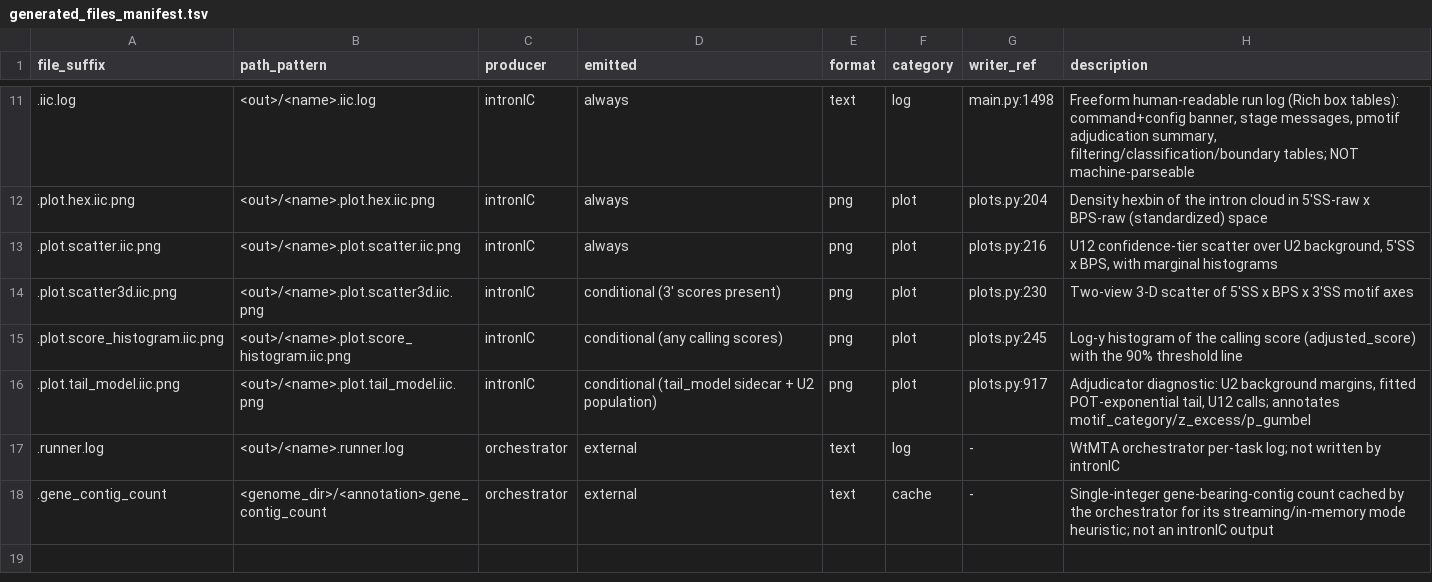
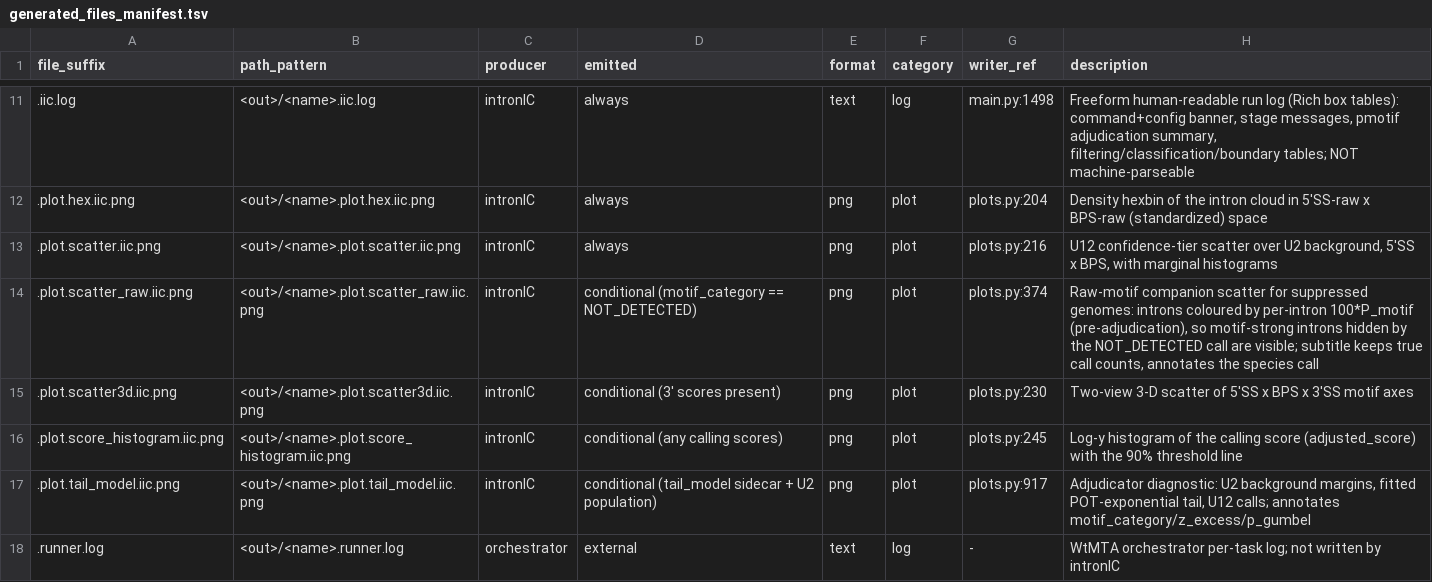
Before and after one commit to glarue/intronIC, a TSV file: docs/generated_files_manifest.tsv, drawn as a sheet; only a part is shown, gaps mark what is left out; the shorter side is filled out with more unchanged rows; the diff names each change by its address in the sheet, - before the commit and + after, or states it on an @@ line.

```diff
--- a/docs/generated_files_manifest.tsv
+++ b/docs/generated_files_manifest.tsv
+row 14: .plot.scatter_raw.iic.png | <out>/<name>.plot.scatter_raw.iic.png | intronIC | conditional (motif_category == NOT_DETECTED) | png | plot | plots.py:374 | Raw-motif companion scatter for suppressed genomes: introns coloured by per-intron 100*P_motif (pre-adjudication), so motif-strong introns hidden by the NOT_DETECTED call are visible; subtitle keeps true call counts, annotates the species call
```
Also changed, not shown: 4 other files.
